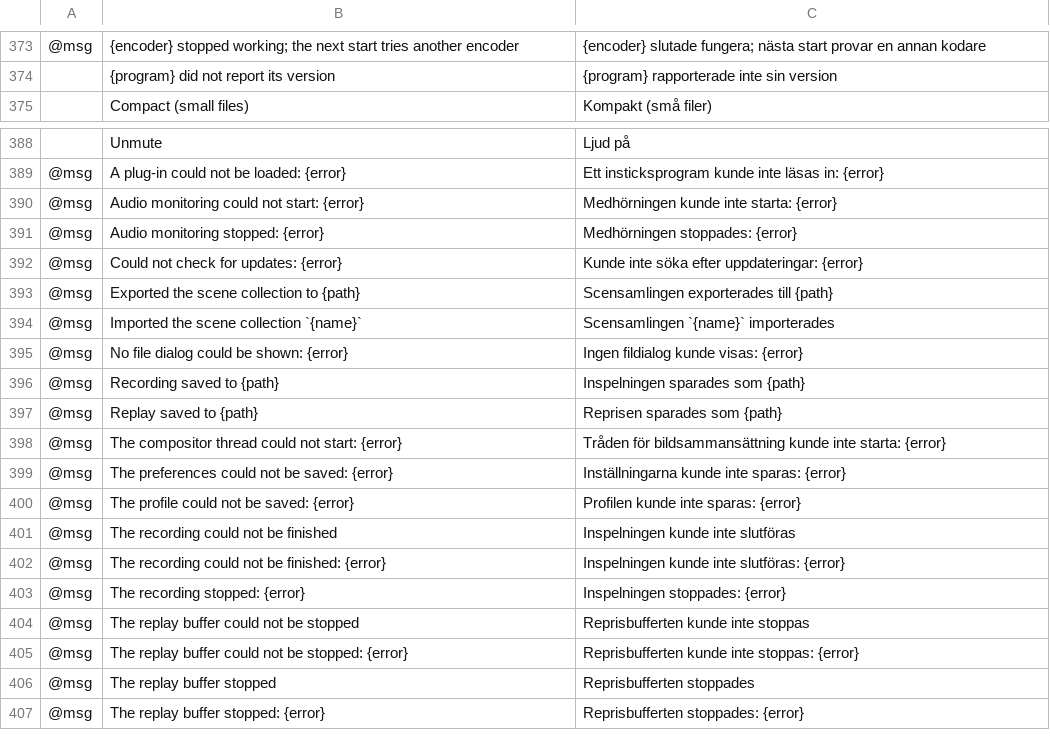
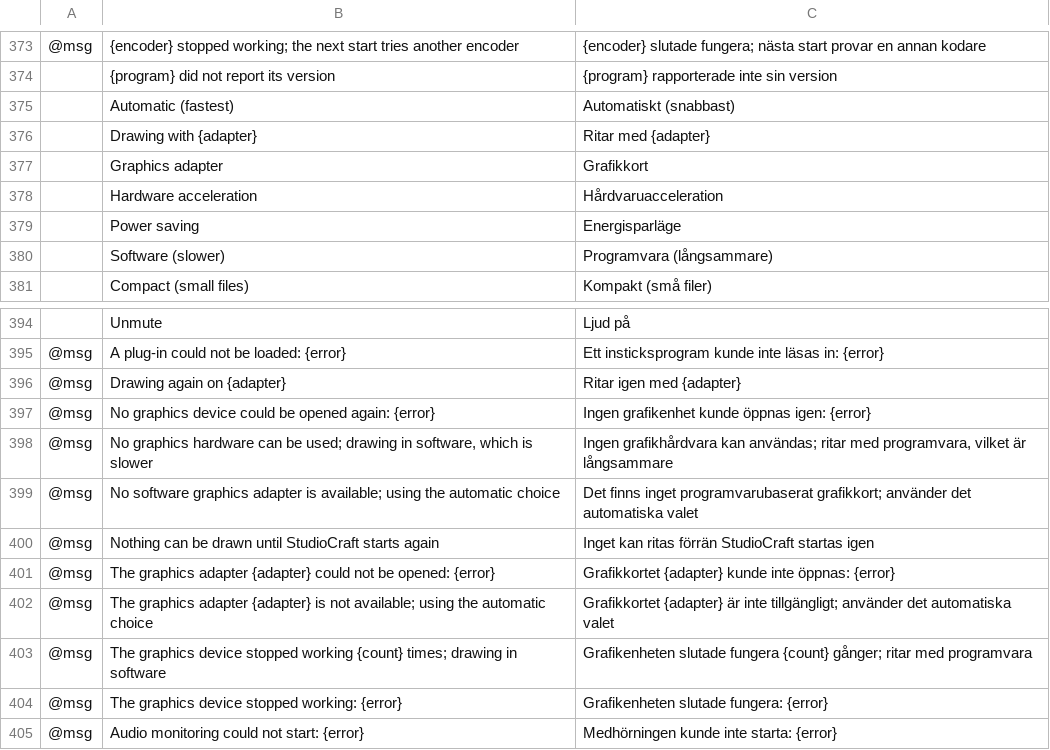
Before and after one commit to blamejs/StudioCraft, a TSV file: crates/ui-egui/i18n/locales/sv/studiocraft.tsv, drawn as a sheet; only a part is shown, gaps mark what is left out; the shorter side is filled out with more unchanged rows.

```diff
--- a/crates/ui-egui/i18n/locales/sv/studiocraft.tsv
+++ b/crates/ui-egui/i18n/locales/sv/studiocraft.tsv
@@ -374,2 +374,8 @@
 	{program} did not report its version	{program} rapporterade inte sin version
+	Automatic (fastest)	Automatiskt (snabbast)
+	Drawing with {adapter}	Ritar med {adapter}
+	Graphics adapter	Grafikkort
+	Hardware acceleration	Hårdvaruacceleration
+	Power saving	Energisparläge
+	Software (slower)	Programvara (långsammare)
 	Compact (small files)	Kompakt (små filer)
@@ -389,2 +395,11 @@
 @msg	A plug-in could not be loaded: {error}	Ett insticksprogram kunde inte läsas in: {error}
+@msg	Drawing again on {adapter}	Ritar igen med {adapter}
+@msg	No graphics device could be opened again: {error}	Ingen grafikenhet kunde öppnas igen: {error}
+@msg	No graphics hardware can be used; drawing in software, which is slower	Ingen grafikhårdvara kan användas; ritar med programvara, vilket är långsammare
+@msg	No software graphics adapter is available; using the automatic choice	Det finns inget programvarubaserat grafikkort; använder det automatiska valet
+@msg	Nothing can be drawn until StudioCraft starts again	Inget kan ritas förrän StudioCraft startas igen
+@msg	The graphics adapter {adapter} could not be opened: {error}	Grafikkortet {adapter} kunde inte öppnas: {error}
+@msg	The graphics adapter {adapter} is not available; using the automatic choice	Grafikkortet {adapter} är inte tillgängligt; använder det automatiska valet
+@msg	The graphics device stopped working {count} times; drawing in software	Grafikenheten slutade fungera {count} gånger; ritar med programvara
+@msg	The graphics device stopped working: {error}	Grafikenheten slutade fungera: {error}
 @msg	Audio monitoring could not start: {error}	Medhörningen kunde inte starta: {error}
```
Also changed, not shown: crates/ui-egui/i18n/locales/cs/studiocraft.tsv, crates/ui-egui/i18n/locales/ru/studiocraft.tsv, 3 other files.
